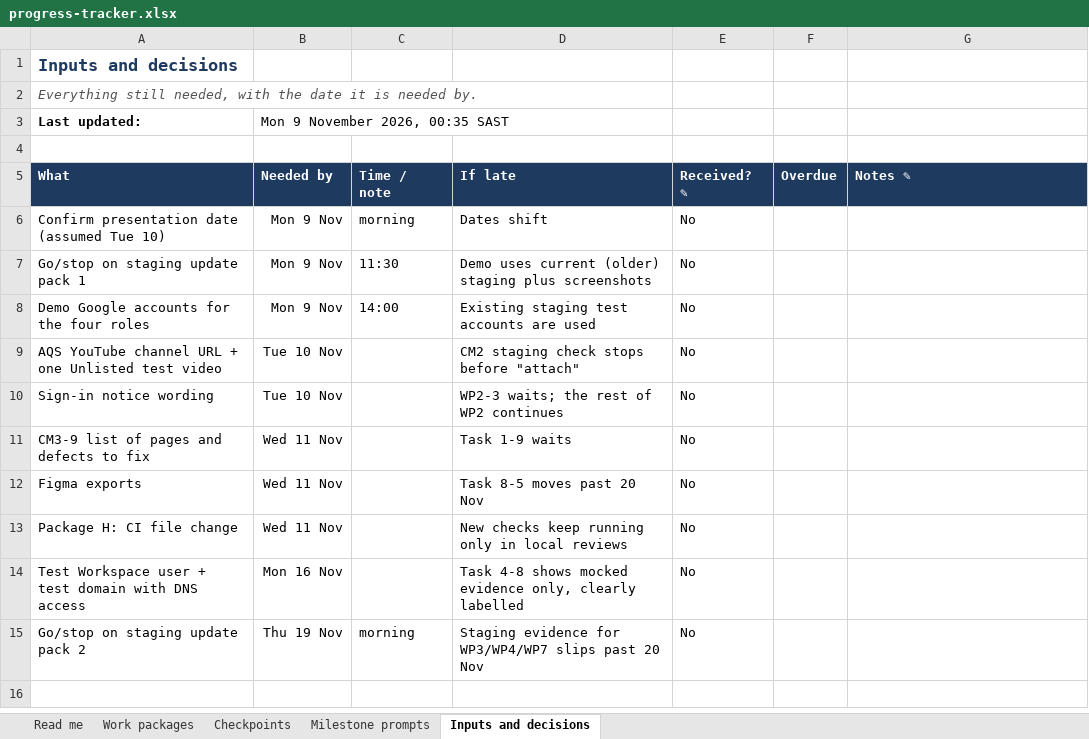
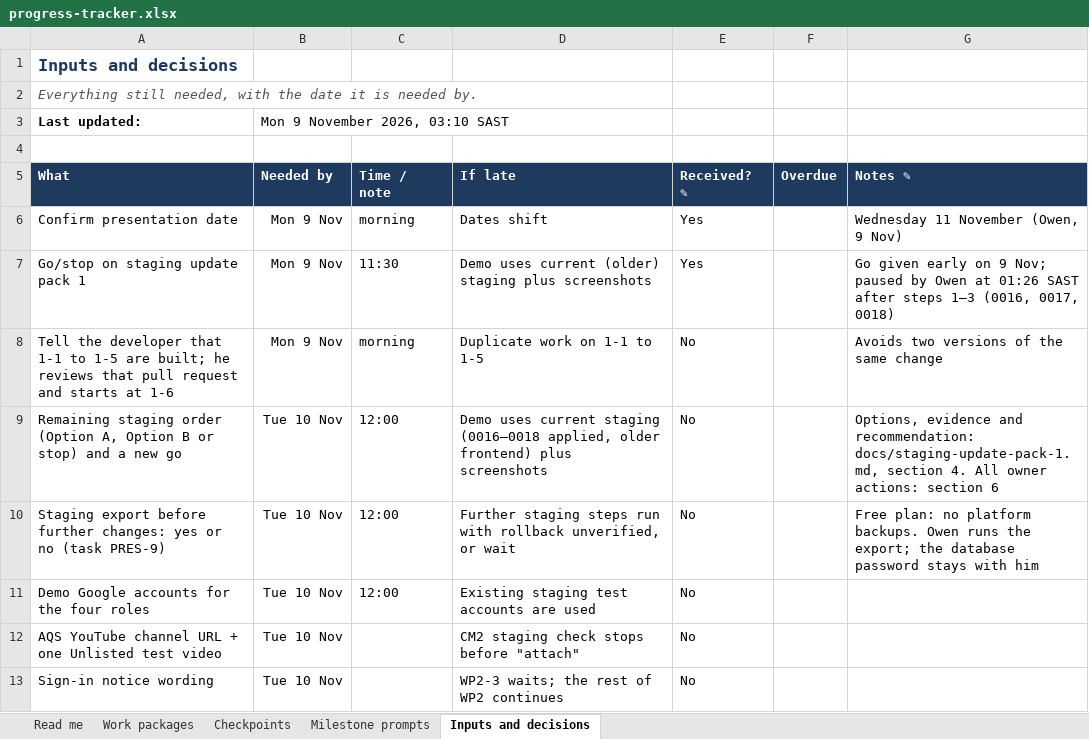
Before and after one commit to FrancoDivin/aqs-learning-platform, an Excel workbook: docs/progress/progress-tracker.xlsx, sheet Inputs and decisions, drawn as a sheet; only a part is shown; the shorter side is filled out with more unchanged rows; values as stored, in another font and other column widths than the file's, no borders; conditional formats not drawn; addresses are those after the commit; the diff names each change by its address in the sheet, - before the commit and + after, or states it on an @@ line.

```diff
--- a/docs/progress/progress-tracker.xlsx (sheet Inputs and decisions)
+++ b/docs/progress/progress-tracker.xlsx (sheet Inputs and decisions)
-B3 (Needed by): Mon 9 November 2026, 00:35 SAST
+B3 (Needed by): Mon 9 November 2026, 03:10 SAST
-A6 (What): Confirm presentation date (assumed Tue 10)
+A6 (What): Confirm presentation date
-E6:E7 (Received? ✎): No
+E6:E7 (Received? ✎): Yes
-G6 (Notes ✎): (empty)
+G6 (Notes ✎): Wednesday 11 November (Owen, 9 Nov)
-G7 (Notes ✎): (empty)
+G7 (Notes ✎): Go given early on 9 Nov; paused by Owen at 01:26 SAST after steps 1–3 (0016, 0017, 0018)
+row 8: Tell the developer that 1-1 to 1-5 are built; he reviews that pull request and starts at 1-6 | Mon 9 Nov | morning | Duplicate work on 1-1 to 1-5 | No |  | Avoids two versions of the same change
+row 9: Remaining staging order (Option A, Option B or stop) and a new go | Tue 10 Nov | 12:00 | Demo uses current staging (0016–0018 applied, older frontend) plus screenshots | No |  | Options, evidence and recommendation: docs/staging-update-pack-1.md, section 4. All owner actions: section 6
+row 10: Staging export before further changes: yes or no (task PRES-9) | Tue 10 Nov | 12:00 | Further staging steps run with rollback unverified, or wait | No |  | Free plan: no platform backups. Owen runs the export; the database password stays with him
-B11 (Needed by): Mon 9 Nov
+B11 (Needed by): Tue 10 Nov
-C11 (Time / note): 14:00
+C11 (Time / note): 12:00
```
Also changed, not shown: sheet Work packages, sheet Read me, sheet Checkpoints, sheet Milestone prompts, formulas that keep their value, docs/progress/task-sheet.xlsx, 4 other files.
